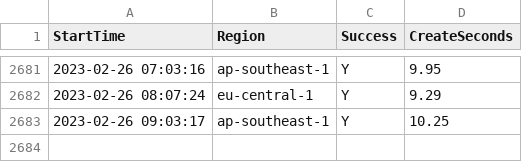
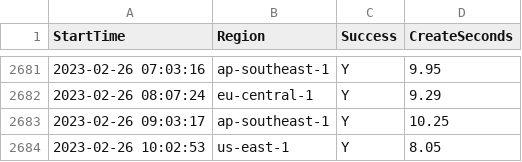
Before and after one commit to disksing/oh-my-tidbcloud, a CSV file: stats.csv, drawn as a sheet; only a part is shown, gaps mark what is left out.

```diff
--- a/stats.csv
+++ b/stats.csv
@@ -2683 +2683,2 @@ StartTime,Region,Success,CreateSeconds
 2023-02-26 09:03:17,ap-southeast-1,Y,10.25
+2023-02-26 10:02:53,us-east-1,Y,8.05
```
Also changed, not shown: 1 other file.
